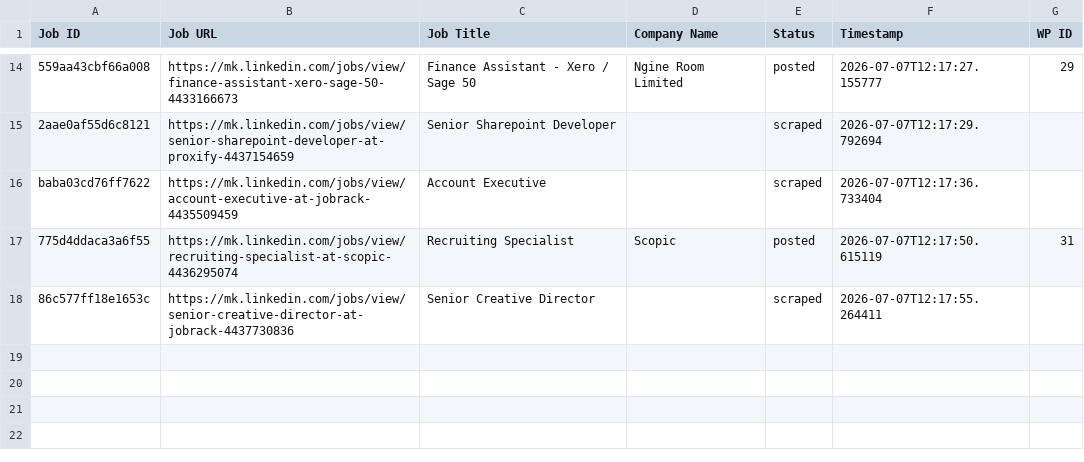
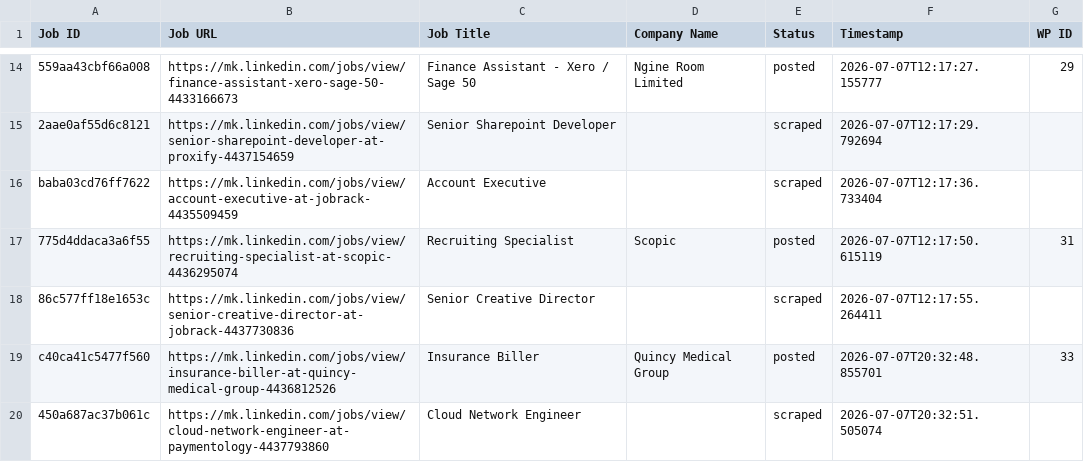
Before and after one commit to vindoky/mk, a CSV file: processed_jobs.csv, drawn as a sheet; only a part is shown, gaps mark what is left out.

```diff
--- a/processed_jobs.csv
+++ b/processed_jobs.csv
@@ -18 +18,3 @@ baba03cd76ff7622,https://mk.linkedin.com/jobs/view/account-executive-at-jobrack-
 86c577ff18e1653c,https://mk.linkedin.com/jobs/view/senior-creative-director-at-jobrack-4437730836,Senior Creative Director,,scraped,2026-07-07T12:17:55.264411,
+c40ca41c5477f560,https://mk.linkedin.com/jobs/view/insurance-biller-at-quincy-medical-group-4436812526,Insurance Biller,Quincy Medical Group,posted,2026-07-07T20:32:48.855701,33
+450a687ac37b061c,https://mk.linkedin.com/jobs/view/cloud-network-engineer-at-paymentology-4437793860,Cloud Network Engineer,,scraped,2026-07-07T20:32:51.505074,
```
